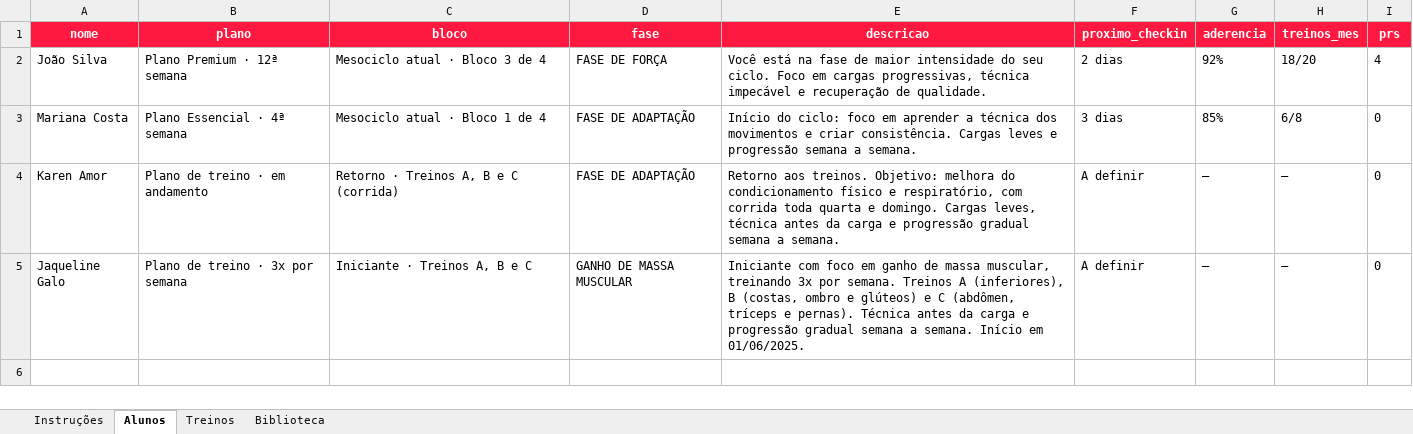
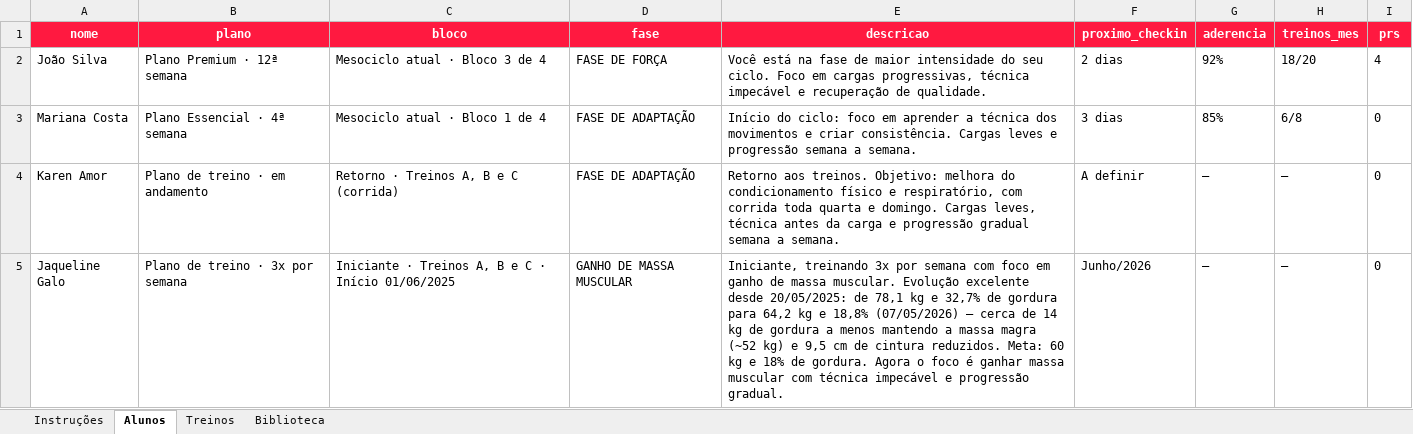
Before and after one commit to laricampos7/larissa-campos-plataforma, an Excel workbook: gerador/modelo-treinos.xlsx, sheet Alunos, drawn as a sheet; values as stored, in another font and other column widths than the file's, no borders; the diff names each change by its address in the sheet, - before the commit and + after, or states it on an @@ line.

```diff
--- a/gerador/modelo-treinos.xlsx (sheet Alunos)
+++ b/gerador/modelo-treinos.xlsx (sheet Alunos)
-C5 (bloco): Iniciante · Treinos A, B e C
+C5 (bloco): Iniciante · Treinos A, B e C · Início 01/06/2025
-E5 (descricao): Iniciante com foco em ganho de massa muscular, treinando 3x por semana. Treinos A (inferiores), B (costas, ombro e glúteos) e C (abdômen, tríceps e pernas). Técnica antes da carga e progressão gradual semana a semana. Início em 01/06/2025.
+E5 (descricao): Iniciante, treinando 3x por semana com foco em ganho de massa muscular. Evolução excelente desde 20/05/2025: de 78,1 kg e 32,7% de gordura para 64,2 kg e 18,8% (07/05/2026) — cerca de 14 kg de gordura a menos mantendo a massa magra (~52 kg) e 9,5 cm de cintura reduzidos. Meta: 60 kg e 18% de gordura. Agora o foco é ganhar massa muscular com técnica impecável e progressão gradual.
-F5 (proximo_checkin): A definir
+F5 (proximo_checkin): Junho/2026
```
Also changed, not shown: 1 other file.
